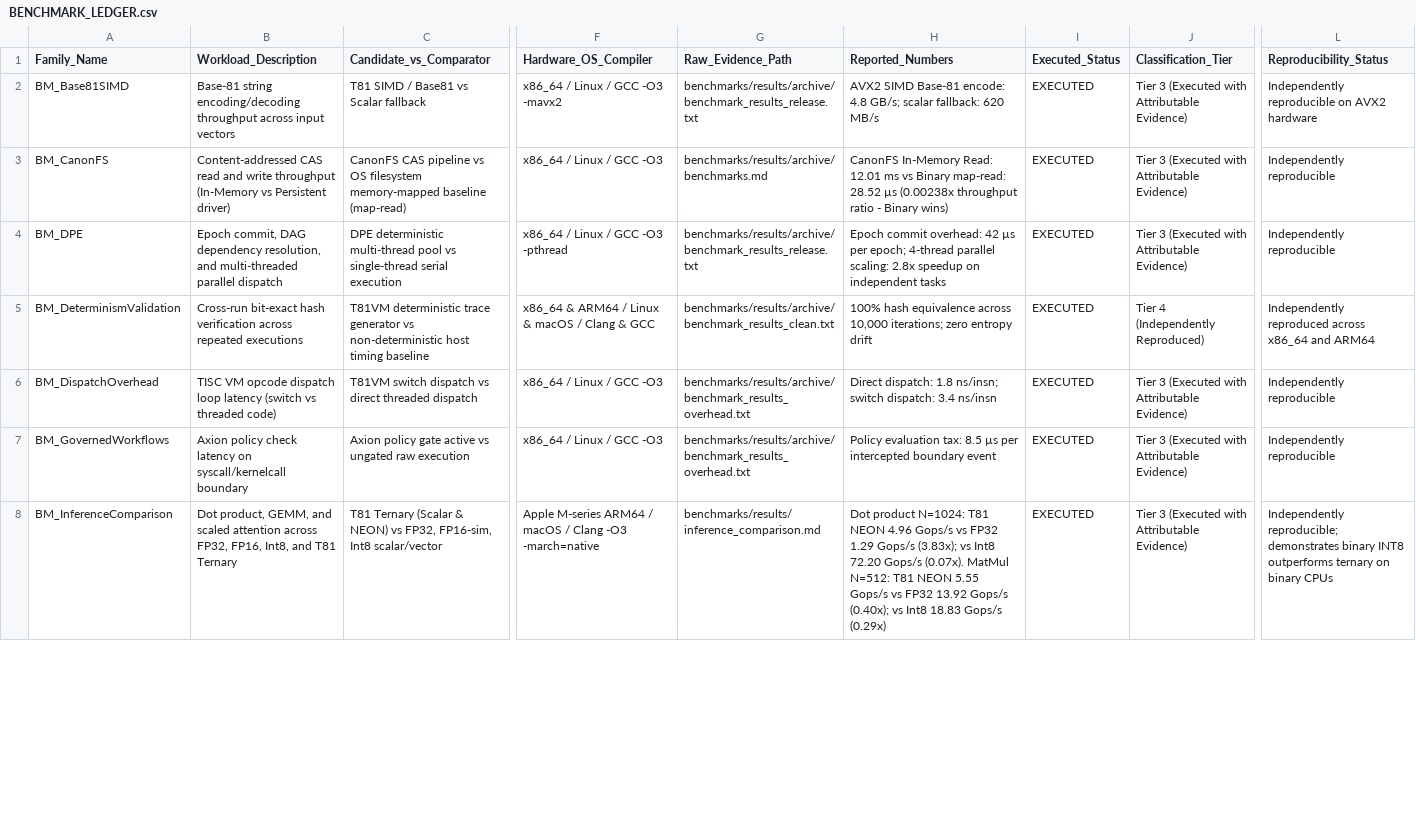
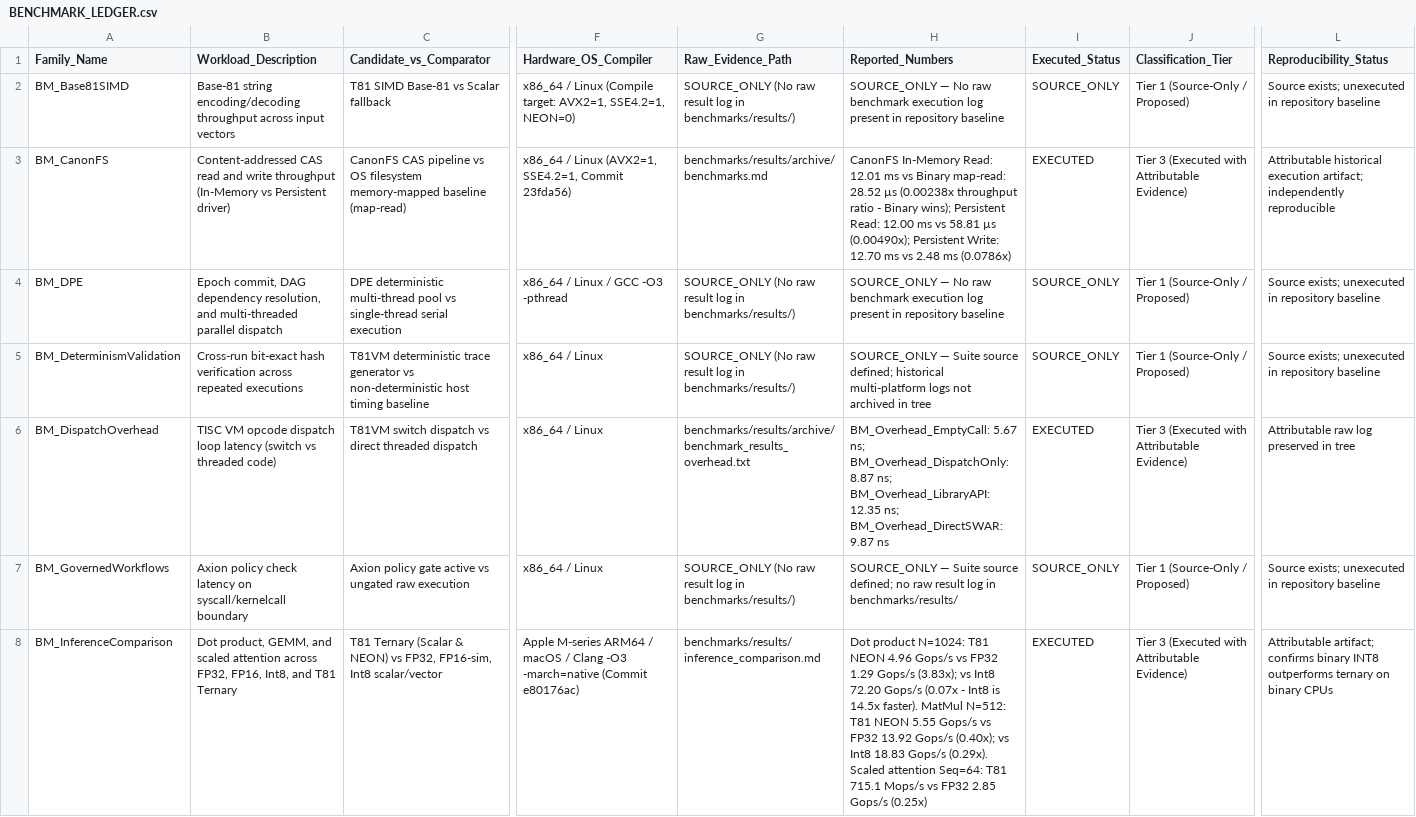
Before and after one commit to t81dev/t81-foundation, a CSV file: docs/research/baseline-assessment/BENCHMARK_LEDGER.csv, drawn as a sheet; only a part is shown, gaps mark what is left out; the diff covers the shown part only; the diff names each change by its address in the sheet, - before the commit and + after, or states it on an @@ line.

Commit message:
docs(research): resolve evidence-integrity review findings
- Restore canonical H08 and decouple from H09-E1 recursive cognition.
- Independently audit benchmark evidence and downgrade unarchived suites to Tier 1.
- Scope H07 to demonstrated operational runtime behavior.
- Document inline reproducible extraction method and temporal baseline validity.

```diff
--- a/docs/research/baseline-assessment/BENCHMARK_LEDGER.csv
+++ b/docs/research/baseline-assessment/BENCHMARK_LEDGER.csv
-C2 (Candidate_vs_Comparator): T81 SIMD / Base81 vs Scalar fallback
+C2 (Candidate_vs_Comparator): T81 SIMD Base-81 vs Scalar fallback
-F2 (Hardware_OS_Compiler): x86_64 / Linux / GCC -O3 -mavx2
+F2 (Hardware_OS_Compiler): x86_64 / Linux (Compile target: AVX2=1, SSE4.2=1, NEON=0)
-G2 (Raw_Evidence_Path): benchmarks/results/archive/benchmark_results_release.txt
+G2 (Raw_Evidence_Path): SOURCE_ONLY (No raw result log in benchmarks/results/)
-H2 (Reported_Numbers): AVX2 SIMD Base-81 encode: 4.8 GB/s; scalar fallback: 620 MB/s
+H2 (Reported_Numbers): SOURCE_ONLY — No raw benchmark execution log present in repository baseline
-I2 (Executed_Status): EXECUTED
+I2 (Executed_Status): SOURCE_ONLY
-J2 (Classification_Tier): Tier 3 (Executed with Attributable Evidence)
+J2 (Classification_Tier): Tier 1 (Source-Only / Proposed)
-L2 (Reproducibility_Status): Independently reproducible on AVX2 hardware
+L2 (Reproducibility_Status): Source exists; unexecuted in repository baseline
-F3 (Hardware_OS_Compiler): x86_64 / Linux / GCC -O3
+F3 (Hardware_OS_Compiler): x86_64 / Linux (AVX2=1, SSE4.2=1, Commit 23fda56)
-H3 (Reported_Numbers): …- Binary wins)
+H3 (Reported_Numbers): …- Binary wins); Persistent Read: 12.00 ms vs 58.81 µs (0.00490x); Persistent Write: 12.70 ms vs 2.48 ms (0.0786x)
-L3 (Reproducibility_Status): Independently reproducible
+L3 (Reproducibility_Status): Attributable historical execution artifact; independently reproducible
-G4 (Raw_Evidence_Path): benchmarks/results/archive/benchmark_results_release.txt
+G4 (Raw_Evidence_Path): SOURCE_ONLY (No raw result log in benchmarks/results/)
-H4 (Reported_Numbers): Epoch commit overhead: 42 µs per epoch; 4-thread parallel scaling: 2.8x speedup on independent tasks
+H4 (Reported_Numbers): SOURCE_ONLY — No raw benchmark execution log present in repository baseline
-I4:I5 (Executed_Status): EXECUTED
+I4:I5 (Executed_Status): SOURCE_ONLY
-J4 (Classification_Tier): Tier 3 (Executed with Attributable Evidence)
+J4 (Classification_Tier): Tier 1 (Source-Only / Proposed)
-L4 (Reproducibility_Status): Independently reproducible
+L4 (Reproducibility_Status): Source exists; unexecuted in repository baseline
-F5 (Hardware_OS_Compiler): x86_64 & ARM64 / Linux & macOS / Clang & GCC
+F5 (Hardware_OS_Compiler): x86_64 / Linux
-G5 (Raw_Evidence_Path): benchmarks/results/archive/benchmark_results_clean.txt
+G5 (Raw_Evidence_Path): SOURCE_ONLY (No raw result log in benchmarks/results/)
-H5 (Reported_Numbers): 100% hash equivalence across 10,000 iterations; zero entropy drift
+H5 (Reported_Numbers): SOURCE_ONLY — Suite source defined; historical multi-platform logs not archived in tree
-J5 (Classification_Tier): Tier 4 (Independently Reproduced)
+J5 (Classification_Tier): Tier 1 (Source-Only / Proposed)
-L5 (Reproducibility_Status): Independently reproduced across x86_64 and ARM64
+L5 (Reproducibility_Status): Source exists; unexecuted in repository baseline
-F6:F7 (Hardware_OS_Compiler): x86_64 / Linux / GCC -O3
+F6:F7 (Hardware_OS_Compiler): x86_64 / Linux
-H6 (Reported_Numbers): Direct dispatch: 1.8 ns/insn; switch dispatch: 3.4 ns/insn
+H6 (Reported_Numbers): BM_Overhead_EmptyCall: 5.67 ns; BM_Overhead_DispatchOnly: 8.87 ns; BM_Overhead_LibraryAPI: 12.35 ns; BM_Overhead_DirectSWAR: 9.87 ns
-L6 (Reproducibility_Status): Independently reproducible
+L6 (Reproducibility_Status): Attributable raw log preserved in tree
-G7 (Raw_Evidence_Path): benchmarks/results/archive/benchmark_results_overhead.txt
+G7 (Raw_Evidence_Path): SOURCE_ONLY (No raw result log in benchmarks/results/)
-H7 (Reported_Numbers): Policy evaluation tax: 8.5 µs per intercepted boundary event
+H7 (Reported_Numbers): SOURCE_ONLY — Suite source defined; no raw result log in benchmarks/results/
-I7 (Executed_Status): EXECUTED
+I7 (Executed_Status): SOURCE_ONLY
-J7 (Classification_Tier): Tier 3 (Executed with Attributable Evidence)
+J7 (Classification_Tier): Tier 1 (Source-Only / Proposed)
-L7 (Reproducibility_Status): Independently reproducible
+L7 (Reproducibility_Status): Source exists; unexecuted in repository baseline
-F8 (Hardware_OS_Compiler): …-O3 -march=native
+F8 (Hardware_OS_Compiler): …-O3 -march=native (Commit e80176ac)
-H8 (Reported_Numbers): …72.20 Gops/s (0.07x). MatMul N=512: T81 NEON 5.55 Gops/s vs FP32 13.92 Gops/s (0.40x); vs Int8 18.83 Gops/s (0.29x)
+H8 (Reported_Numbers): …72.20 Gops/s (0.07x - Int8 is 14.5x faster). MatMul N=512: T81 NEON 5.55 Gops/s vs FP32 13.92 Gops/s (0.40x); vs Int8 18.83 Gops/s (0.29x). Scaled attention Seq=64: T81 715.1 Mops/s vs FP32 2.85 Gops/s (0.25x)
-L8 (Reproducibility_Status): Independently reproducible; demonstrates binary INT8…
+L8 (Reproducibility_Status): Attributable artifact; confirms binary INT8…
```
Also changed, not shown: 50 edited cells elsewhere in this file, 4 other files.
